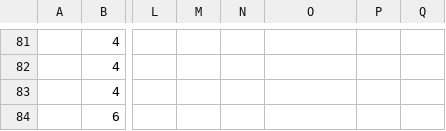
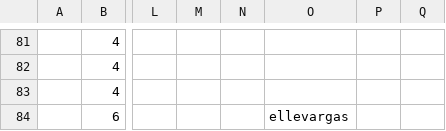
Before and after one commit to adalovelaceboss/Lovelace, a CSV file: csvs/adies.csv, drawn as a sheet; only a part is shown, gaps mark what is left out; the diff names each change by its address in the sheet, - before the commit and + after, or states it on an @@ line.

```diff
--- a/csvs/adies.csv
+++ b/csvs/adies.csv
-O84: (empty)
+O84: ellevargas
```
Also changed, not shown: csvs/companies.csv, 25 other files.
